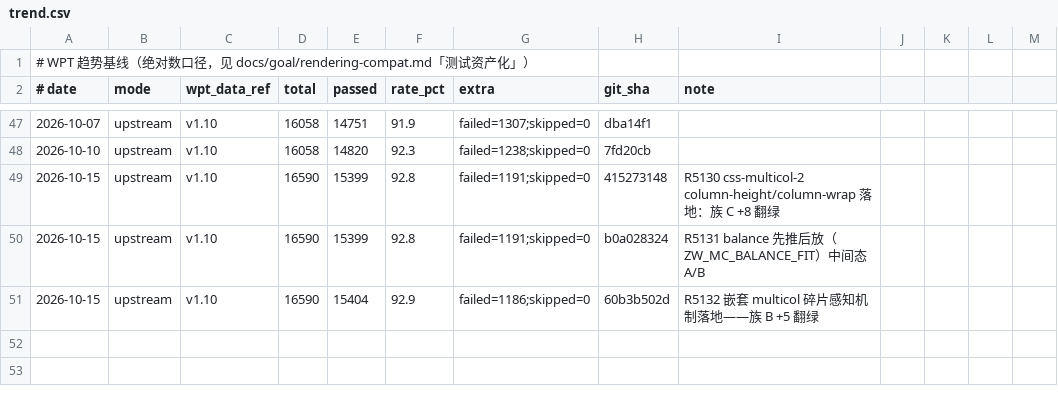
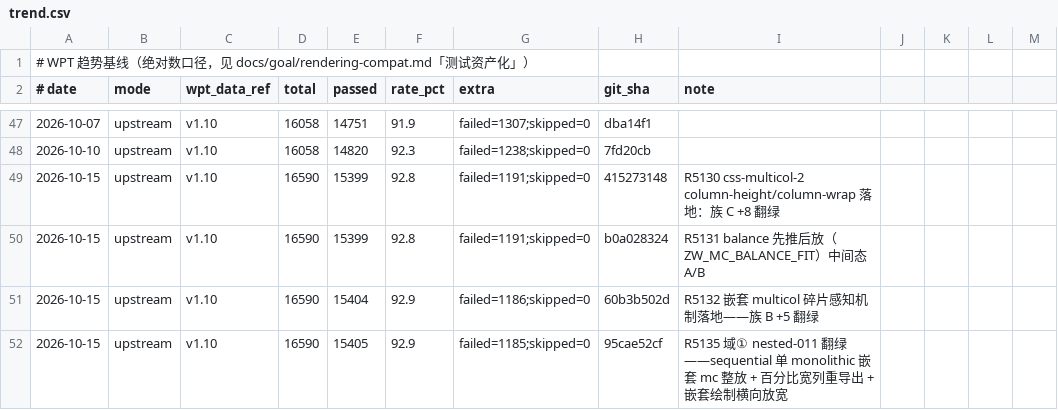
Before and after one commit to leizongmin/ZeroWeb, a CSV file: docs/goal/rendering-compat/evidence/wpt-trends/trend.csv, drawn as a sheet; only a part is shown, gaps mark what is left out; the diff names each change by its address in the sheet, - before the commit and + after, or states it on an @@ line.

```diff
--- a/docs/goal/rendering-compat/evidence/wpt-trends/trend.csv
+++ b/docs/goal/rendering-compat/evidence/wpt-trends/trend.csv
+row 52: 2026-10-15 | upstream | v1.10 | 16590 | 15405 | 92.9 | failed=1185;skipped=0 | 95cae52cf | R5135 域① nested-011 翻绿——sequential 单 monolithic 嵌套 mc 整放 + 百分比宽列重导出 + 嵌套绘制横向放宽
```
Also changed, not shown: 4 other files.
